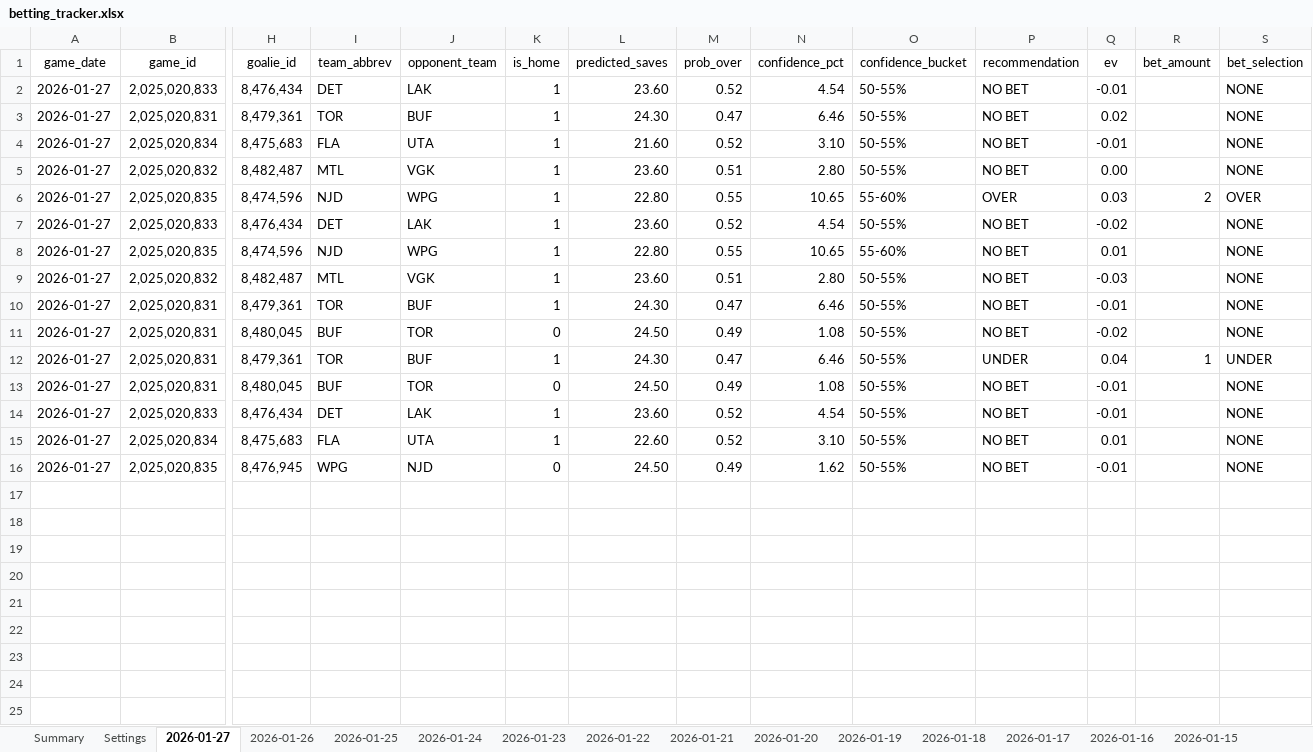
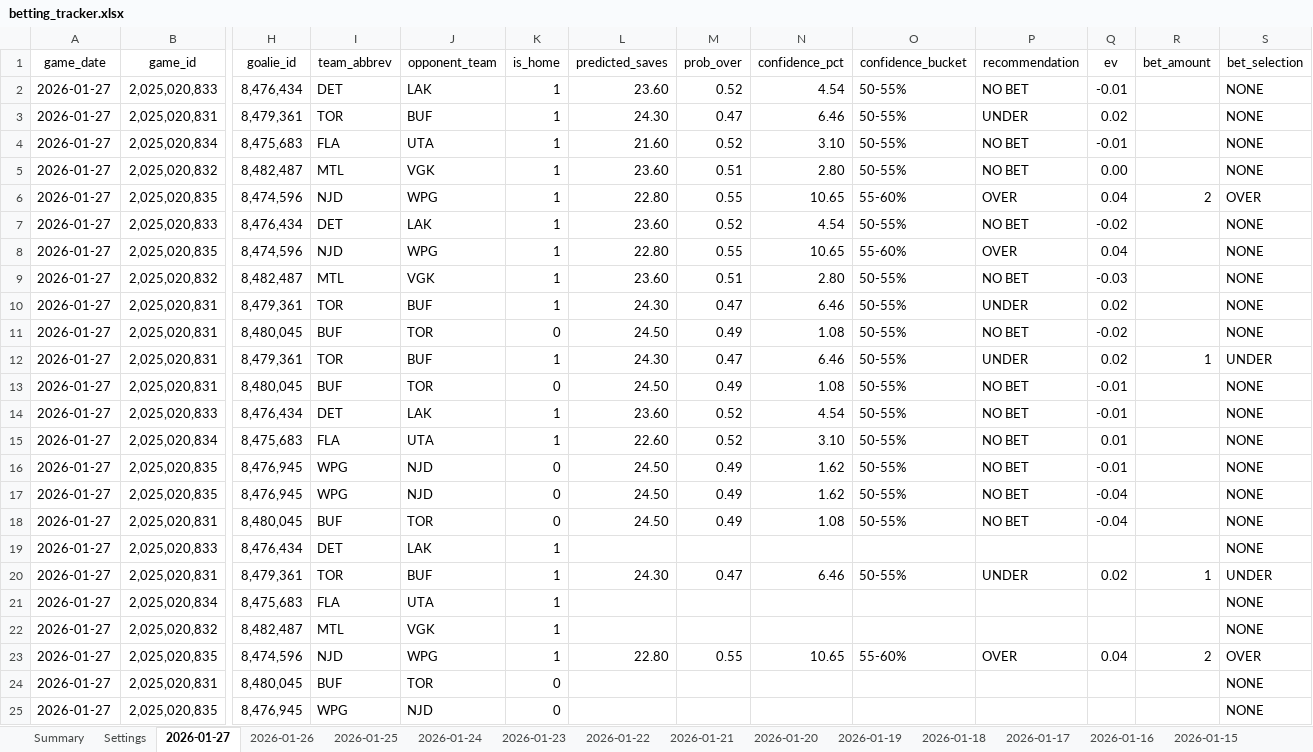
Before and after one commit to jjakemoss/saves-model-v3, an Excel workbook: betting_tracker.xlsx, sheet 2026-01-27, drawn as a sheet; only a part is shown, gaps mark what is left out; values as stored, in another font and other column widths than the file's, no borders; rows hold the shown columns only; the diff names each change by its address in the sheet, - before the commit and + after, or states it on an @@ line.

Commit message:
Update betting_tracker.xlsx

```diff
--- a/betting_tracker.xlsx (sheet 2026-01-27)
+++ b/betting_tracker.xlsx (sheet 2026-01-27)
-P3 (recommendation): NO BET
+P3 (recommendation): UNDER
-Q6 (ev): 0.03
+Q6 (ev): 0.04
-P8 (recommendation): NO BET
+P8 (recommendation): OVER
-Q8 (ev): 0.01
+Q8 (ev): 0.04
-P10 (recommendation): NO BET
+P10 (recommendation): UNDER
-Q10 (ev): -0.01
+Q10 (ev): 0.02
-Q12 (ev): 0.04
+Q12 (ev): 0.02
+row 17: 2026-01-27 | 2,025,020,835 | 8,476,945 | WPG | NJD | 0 | 24.50 | 0.49 | 1.62 | 50-55% | NO BET | -0.04 |  | NONE
+row 18: 2026-01-27 | 2,025,020,831 | 8,480,045 | BUF | TOR | 0 | 24.50 | 0.49 | 1.08 | 50-55% | NO BET | -0.04 |  | NONE
+row 19: 2026-01-27 | 2,025,020,833 | 8,476,434 | DET | LAK | 1 |  |  |  |  |  |  |  | NONE
+row 20: 2026-01-27 | 2,025,020,831 | 8,479,361 | TOR | BUF | 1 | 24.30 | 0.47 | 6.46 | 50-55% | UNDER | 0.02 | 1 | UNDER
+row 21: 2026-01-27 | 2,025,020,834 | 8,475,683 | FLA | UTA | 1 |  |  |  |  |  |  |  | NONE
+row 22: 2026-01-27 | 2,025,020,832 | 8,482,487 | MTL | VGK | 1 |  |  |  |  |  |  |  | NONE
+row 23: 2026-01-27 | 2,025,020,835 | 8,474,596 | NJD | WPG | 1 | 22.80 | 0.55 | 10.65 | 55-60% | OVER | 0.04 | 2 | OVER
+row 24: 2026-01-27 | 2,025,020,831 | 8,480,045 | BUF | TOR | 0 |  |  |  |  |  |  |  | NONE
+row 25: 2026-01-27 | 2,025,020,835 | 8,476,945 | WPG | NJD | 0 |  |  |  |  |  |  |  | NONE
```
